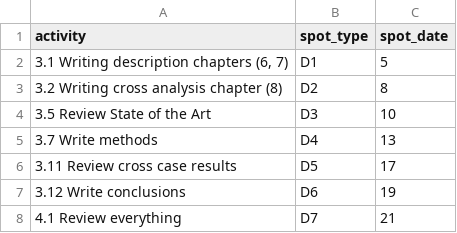
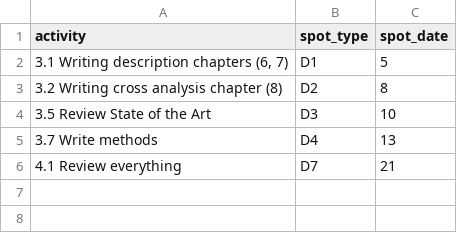
Before and after one commit to thessaly/gantt, a CSV file: spots.csv, drawn as a sheet; the diff names each change by its address in the sheet, - before the commit and + after, or states it on an @@ line.

```diff
--- a/spots.csv
+++ b/spots.csv
-row 6: 3.11 Review cross case results | D5 | 17
-row 7: 3.12 Write conclusions | D6 | 19
```
Also changed, not shown: tasks.csv, 4 other files.
